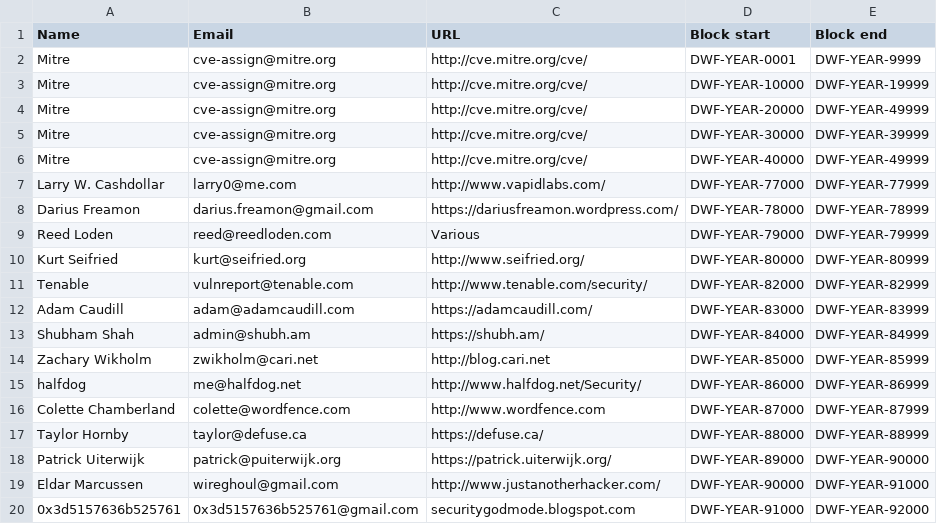
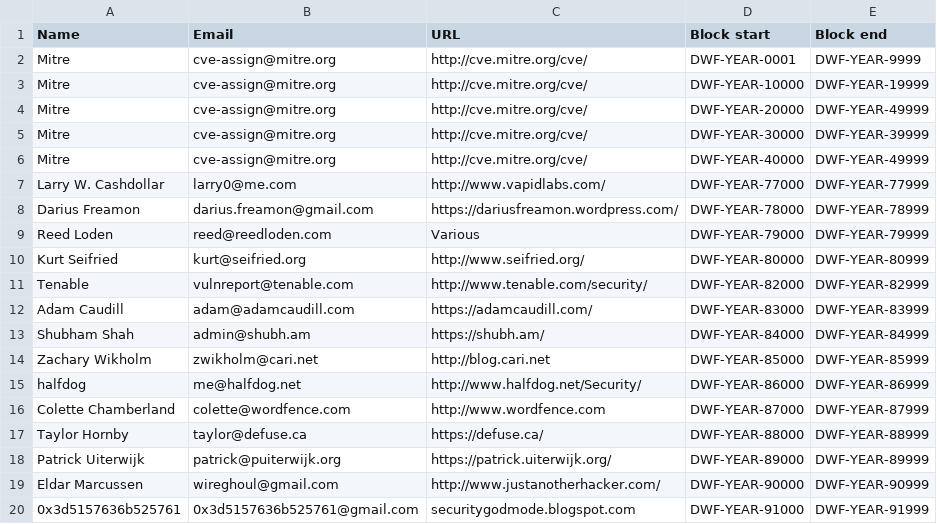
Before and after one commit to trylinux/DNA-Registry, a CSV file: DNA-Registry.csv, drawn as a sheet.

Commit message:
corrected ranges

```diff
--- a/DNA-Registry.csv
+++ b/DNA-Registry.csv
@@ -17,4 +17,4 @@ Colette Chamberland,colette@wordfence.com, http://www.wordfence.com,DWF-YEAR-870
 Taylor Hornby,taylor@defuse.ca,https://defuse.ca/,DWF-YEAR-88000,DWF-YEAR-88999
-Patrick Uiterwijk,patrick@puiterwijk.org,https://patrick.uiterwijk.org/,DWF-YEAR-89000,DWF-YEAR-90000
-Eldar Marcussen,wireghoul@gmail.com,http://www.justanotherhacker.com/,DWF-YEAR-90000,DWF-YEAR-91000
-0x3d5157636b525761,0x3d5157636b525761@gmail.com,securitygodmode.blogspot.com,DWF-YEAR-91000,DWF-YEAR-92000
+Patrick Uiterwijk,patrick@puiterwijk.org,https://patrick.uiterwijk.org/,DWF-YEAR-89000,DWF-YEAR-89999
+Eldar Marcussen,wireghoul@gmail.com,http://www.justanotherhacker.com/,DWF-YEAR-90000,DWF-YEAR-90999
+0x3d5157636b525761,0x3d5157636b525761@gmail.com,securitygodmode.blogspot.com,DWF-YEAR-91000,DWF-YEAR-91999
```
